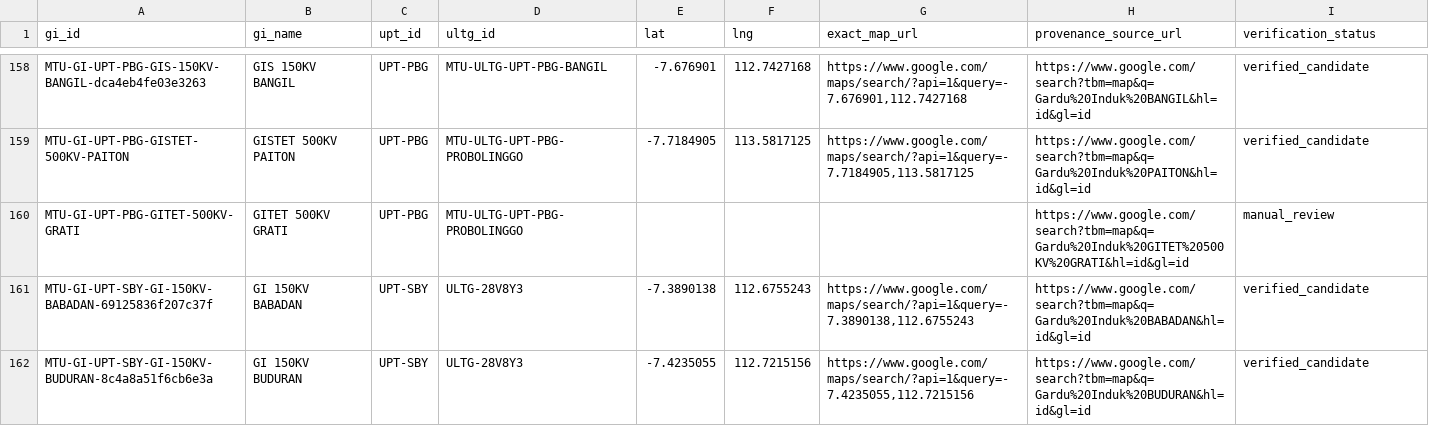
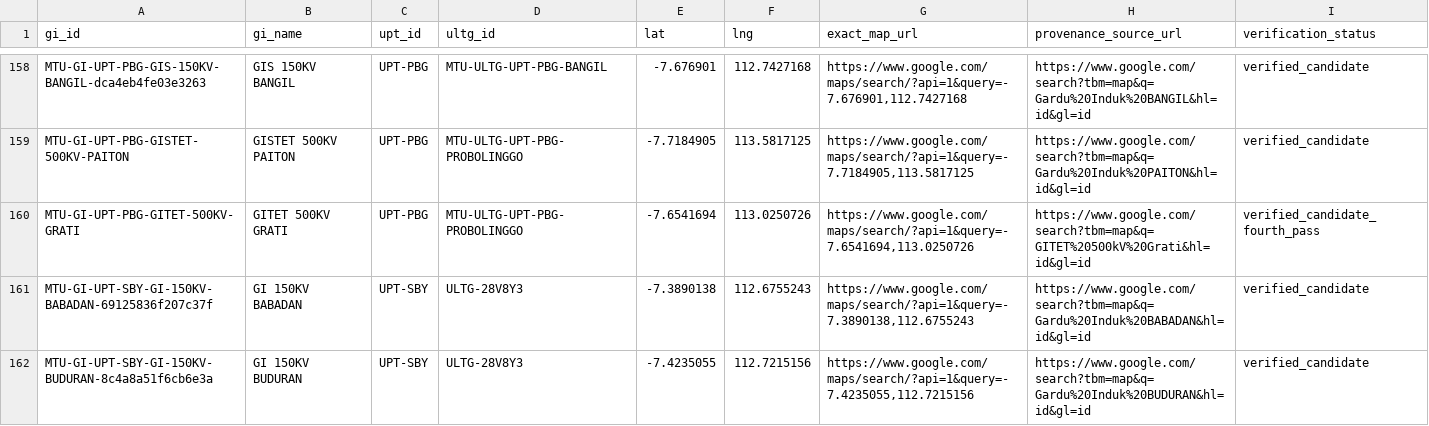
Before and after one commit to udawidi/warnoto, a CSV file: docs/gi-map-ledger.csv, drawn as a sheet; only a part is shown, gaps mark what is left out; the diff covers the shown part only.

```diff
--- a/docs/gi-map-ledger.csv
+++ b/docs/gi-map-ledger.csv
@@ -159,3 +159,3 @@
 "MTU-GI-UPT-PBG-GISTET-500KV-PAITON","GISTET 500KV PAITON","UPT-PBG","MTU-ULTG-UPT-PBG-PROBOLINGGO","-7.7184905","113.5817125","https://www.google.com/maps/search/?api=1&query=-7.7184905,113.5817125","https://www.google.com/search?tbm=map&q=Gardu%20Induk%20PAITON&hl=id&gl=id","verified_candidate"
-"MTU-GI-UPT-PBG-GITET-500KV-GRATI","GITET 500KV GRATI","UPT-PBG","MTU-ULTG-UPT-PBG-PROBOLINGGO","","","","https://www.google.com/search?tbm=map&q=Gardu%20Induk%20GITET%20500KV%20GRATI&hl=id&gl=id","manual_review"
+"MTU-GI-UPT-PBG-GITET-500KV-GRATI","GITET 500KV GRATI","UPT-PBG","MTU-ULTG-UPT-PBG-PROBOLINGGO","-7.6541694","113.0250726","https://www.google.com/maps/search/?api=1&query=-7.6541694,113.0250726","https://www.google.com/search?tbm=map&q=GITET%20500kV%20Grati&hl=id&gl=id","verified_candidate_fourth_pass"
 "MTU-GI-UPT-SBY-GI-150KV-BABADAN-69125836f207c37f","GI 150KV BABADAN","UPT-SBY","ULTG-28V8Y3","-7.3890138","112.6755243","https://www.google.com/maps/search/?api=1&query=-7.3890138,112.6755243","https://www.google.com/search?tbm=map&q=Gardu%20Induk%20BABADAN&hl=id&gl=id","verified_candidate"
```
Also changed, not shown: 80 edited cells elsewhere in this file, docs/gi-map-ambiguous.csv, 5 other files.
